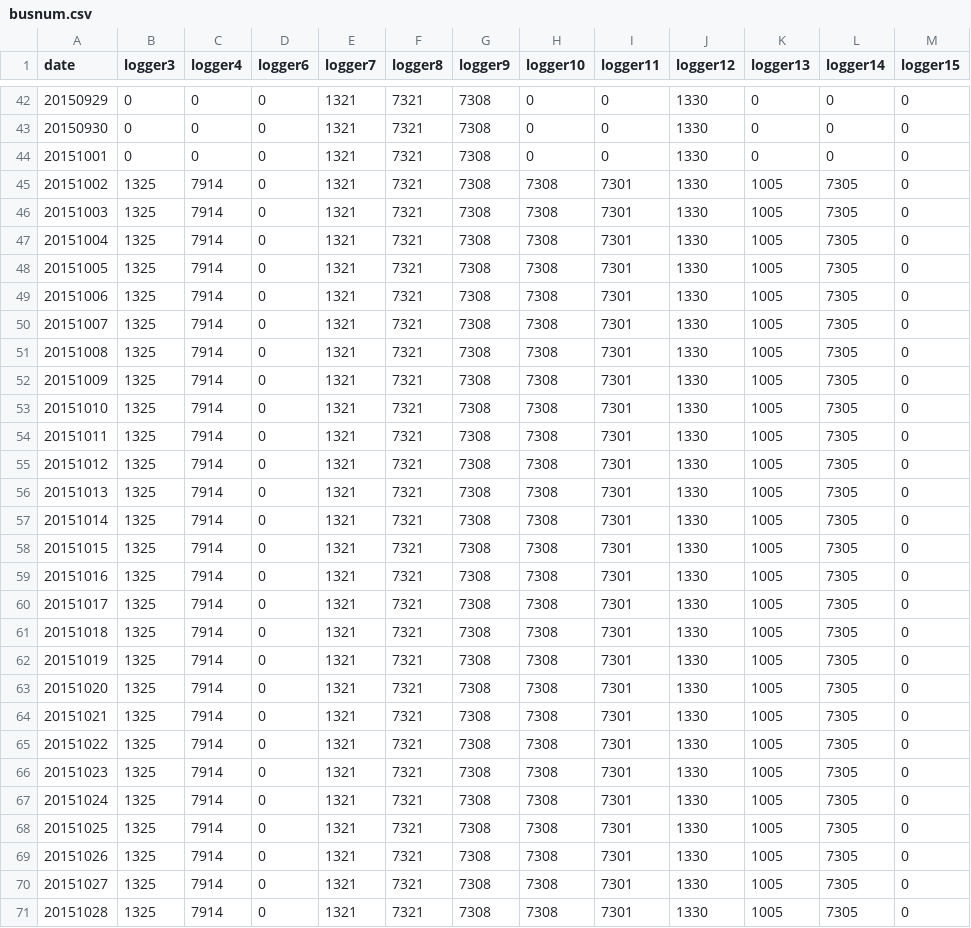
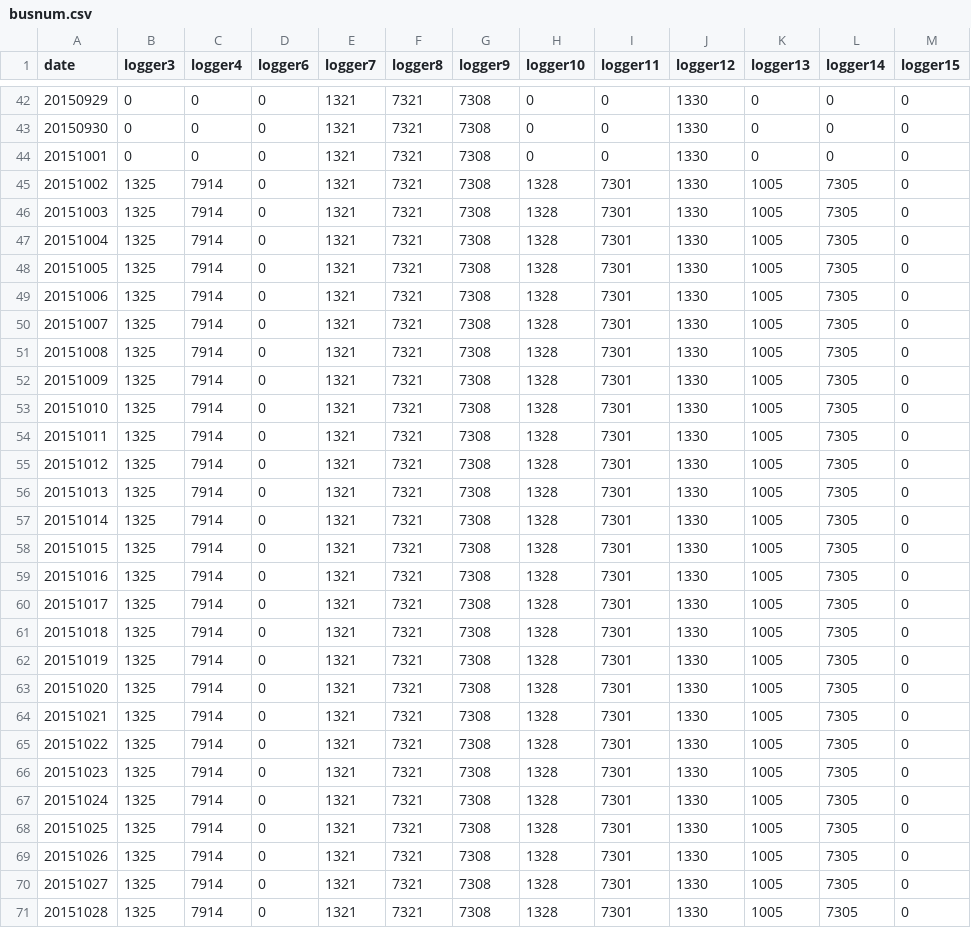
Before and after one commit to rguenthe/dlms-dataset-converter, a CSV file: busnum.csv, drawn as a sheet; only a part is shown, gaps mark what is left out; the diff covers the shown part only.

Commit message:
Fix error in bus number table

```diff
--- a/busnum.csv
+++ b/busnum.csv
@@ -44,28 +44,28 @@ date,logger3,logger4,logger6,logger7,logger8,logger9,logger10,logger11,logger12,
 20151001,0,0,0,1321,7321,7308,0,0,1330,0,0,0
-20151002,1325,7914,0,1321,7321,7308,7308,7301,1330,1005,7305,0
-20151003,1325,7914,0,1321,7321,7308,7308,7301,1330,1005,7305,0
-20151004,1325,7914,0,1321,7321,7308,7308,7301,1330,1005,7305,0
-20151005,1325,7914,0,1321,7321,7308,7308,7301,1330,1005,7305,0
-20151006,1325,7914,0,1321,7321,7308,7308,7301,1330,1005,7305,0
-20151007,1325,7914,0,1321,7321,7308,7308,7301,1330,1005,7305,0
-20151008,1325,7914,0,1321,7321,7308,7308,7301,1330,1005,7305,0
-20151009,1325,7914,0,1321,7321,7308,7308,7301,1330,1005,7305,0
-20151010,1325,7914,0,1321,7321,7308,7308,7301,1330,1005,7305,0
-20151011,1325,7914,0,1321,7321,7308,7308,7301,1330,1005,7305,0
-20151012,1325,7914,0,1321,7321,7308,7308,7301,1330,1005,7305,0
-20151013,1325,7914,0,1321,7321,7308,7308,7301,1330,1005,7305,0
-20151014,1325,7914,0,1321,7321,7308,7308,7301,1330,1005,7305,0
-20151015,1325,7914,0,1321,7321,7308,7308,7301,1330,1005,7305,0
-20151016,1325,7914,0,1321,7321,7308,7308,7301,1330,1005,7305,0
-20151017,1325,7914,0,1321,7321,7308,7308,7301,1330,1005,7305,0
-20151018,1325,7914,0,1321,7321,7308,7308,7301,1330,1005,7305,0
-20151019,1325,7914,0,1321,7321,7308,7308,7301,1330,1005,7305,0
-20151020,1325,7914,0,1321,7321,7308,7308,7301,1330,1005,7305,0
-20151021,1325,7914,0,1321,7321,7308,7308,7301,1330,1005,7305,0
-20151022,1325,7914,0,1321,7321,7308,7308,7301,1330,1005,7305,0
-20151023,1325,7914,0,1321,7321,7308,7308,7301,1330,1005,7305,0
-20151024,1325,7914,0,1321,7321,7308,7308,7301,1330,1005,7305,0
-20151025,1325,7914,0,1321,7321,7308,7308,7301,1330,1005,7305,0
-20151026,1325,7914,0,1321,7321,7308,7308,7301,1330,1005,7305,0
-20151027,1325,7914,0,1321,7321,7308,7308,7301,1330,1005,7305,0
-20151028,1325,7914,0,1321,7321,7308,7308,7301,1330,1005,7305,0
+20151002,1325,7914,0,1321,7321,7308,1328,7301,1330,1005,7305,0
+20151003,1325,7914,0,1321,7321,7308,1328,7301,1330,1005,7305,0
+20151004,1325,7914,0,1321,7321,7308,1328,7301,1330,1005,7305,0
+20151005,1325,7914,0,1321,7321,7308,1328,7301,1330,1005,7305,0
+20151006,1325,7914,0,1321,7321,7308,1328,7301,1330,1005,7305,0
+20151007,1325,7914,0,1321,7321,7308,1328,7301,1330,1005,7305,0
+20151008,1325,7914,0,1321,7321,7308,1328,7301,1330,1005,7305,0
+20151009,1325,7914,0,1321,7321,7308,1328,7301,1330,1005,7305,0
+20151010,1325,7914,0,1321,7321,7308,1328,7301,1330,1005,7305,0
+20151011,1325,7914,0,1321,7321,7308,1328,7301,1330,1005,7305,0
+20151012,1325,7914,0,1321,7321,7308,1328,7301,1330,1005,7305,0
+20151013,1325,7914,0,1321,7321,7308,1328,7301,1330,1005,7305,0
+20151014,1325,7914,0,1321,7321,7308,1328,7301,1330,1005,7305,0
+20151015,1325,7914,0,1321,7321,7308,1328,7301,1330,1005,7305,0
+20151016,1325,7914,0,1321,7321,7308,1328,7301,1330,1005,7305,0
+20151017,1325,7914,0,1321,7321,7308,1328,7301,1330,1005,7305,0
+20151018,1325,7914,0,1321,7321,7308,1328,7301,1330,1005,7305,0
+20151019,1325,7914,0,1321,7321,7308,1328,7301,1330,1005,7305,0
+20151020,1325,7914,0,1321,7321,7308,1328,7301,1330,1005,7305,0
+20151021,1325,7914,0,1321,7321,7308,1328,7301,1330,1005,7305,0
+20151022,1325,7914,0,1321,7321,7308,1328,7301,1330,1005,7305,0
+20151023,1325,7914,0,1321,7321,7308,1328,7301,1330,1005,7305,0
+20151024,1325,7914,0,1321,7321,7308,1328,7301,1330,1005,7305,0
+20151025,1325,7914,0,1321,7321,7308,1328,7301,1330,1005,7305,0
+20151026,1325,7914,0,1321,7321,7308,1328,7301,1330,1005,7305,0
+20151027,1325,7914,0,1321,7321,7308,1328,7301,1330,1005,7305,0
+20151028,1325,7914,0,1321,7321,7308,1328,7301,1330,1005,7305,0
```
Also changed, not shown: 102 edited cells elsewhere in this file.
